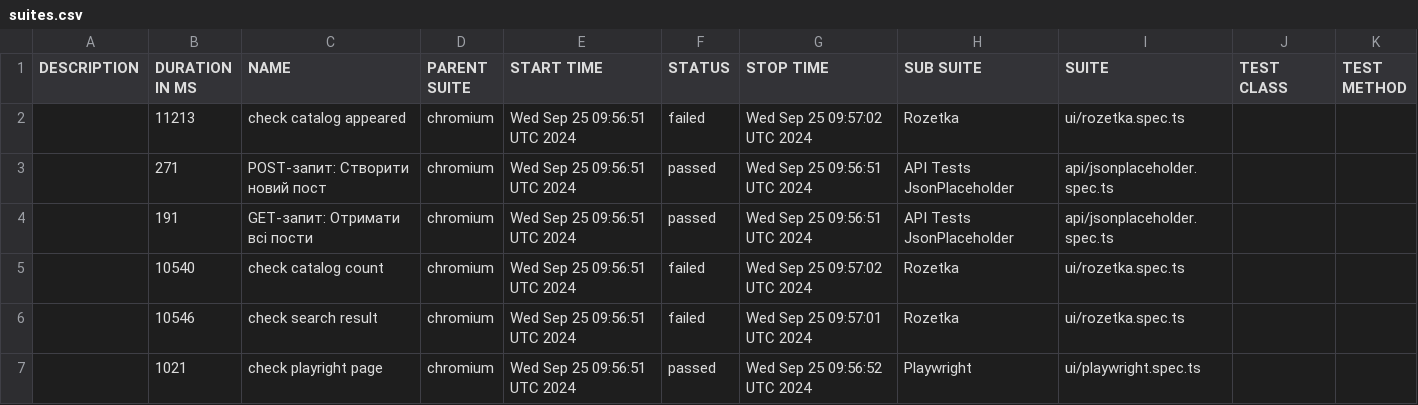
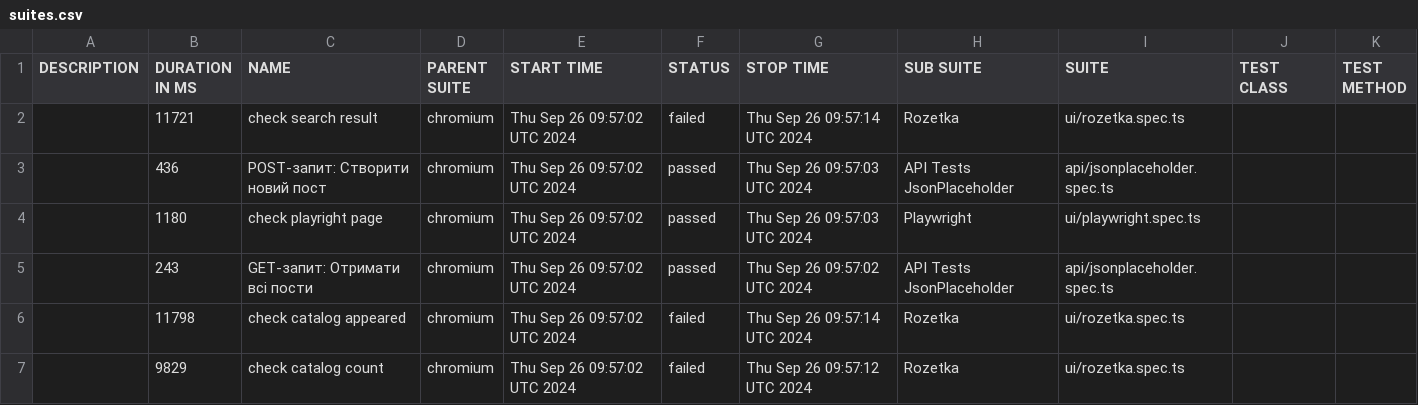
Before and after one commit to Vanecheek/new_IVAN_tests_playwrite, a CSV file: data/suites.csv, drawn as a sheet.

```diff
--- a/data/suites.csv
+++ b/data/suites.csv
@@ -1,7 +1,7 @@
 "DESCRIPTION","DURATION IN MS","NAME","PARENT SUITE","START TIME","STATUS","STOP TIME","SUB SUITE","SUITE","TEST CLASS","TEST METHOD"
-"","11213","check catalog appeared","chromium","Wed Sep 25 09:56:51 UTC 2024","failed","Wed Sep 25 09:57:02 UTC 2024","Rozetka","ui/rozetka.spec.ts","",""
-"","271","POST-запит: Створити новий пост","chromium","Wed Sep 25 09:56:51 UTC 2024","passed","Wed Sep 25 09:56:51 UTC 2024","API Tests JsonPlaceholder","api/jsonplaceholder.spec.ts","",""
-"","191","GET-запит: Отримати всі пости","chromium","Wed Sep 25 09:56:51 UTC 2024","passed","Wed Sep 25 09:56:51 UTC 2024","API Tests JsonPlaceholder","api/jsonplaceholder.spec.ts","",""
-"","10540","check catalog count","chromium","Wed Sep 25 09:56:51 UTC 2024","failed","Wed Sep 25 09:57:02 UTC 2024","Rozetka","ui/rozetka.spec.ts","",""
-"","10546","check search result","chromium","Wed Sep 25 09:56:51 UTC 2024","failed","Wed Sep 25 09:57:01 UTC 2024","Rozetka","ui/rozetka.spec.ts","",""
-"","1021","check playright page","chromium","Wed Sep 25 09:56:51 UTC 2024","passed","Wed Sep 25 09:56:52 UTC 2024","Playwright","ui/playwright.spec.ts","",""
+"","11721","check search result","chromium","Thu Sep 26 09:57:02 UTC 2024","failed","Thu Sep 26 09:57:14 UTC 2024","Rozetka","ui/rozetka.spec.ts","",""
+"","436","POST-запит: Створити новий пост","chromium","Thu Sep 26 09:57:02 UTC 2024","passed","Thu Sep 26 09:57:03 UTC 2024","API Tests JsonPlaceholder","api/jsonplaceholder.spec.ts","",""
+"","1180","check playright page","chromium","Thu Sep 26 09:57:02 UTC 2024","passed","Thu Sep 26 09:57:03 UTC 2024","Playwright","ui/playwright.spec.ts","",""
+"","243","GET-запит: Отримати всі пости","chromium","Thu Sep 26 09:57:02 UTC 2024","passed","Thu Sep 26 09:57:02 UTC 2024","API Tests JsonPlaceholder","api/jsonplaceholder.spec.ts","",""
+"","11798","check catalog appeared","chromium","Thu Sep 26 09:57:02 UTC 2024","failed","Thu Sep 26 09:57:14 UTC 2024","Rozetka","ui/rozetka.spec.ts","",""
+"","9829","check catalog count","chromium","Thu Sep 26 09:57:02 UTC 2024","failed","Thu Sep 26 09:57:12 UTC 2024","Rozetka","ui/rozetka.spec.ts","",""
```
Also changed, not shown: 35 other files.
